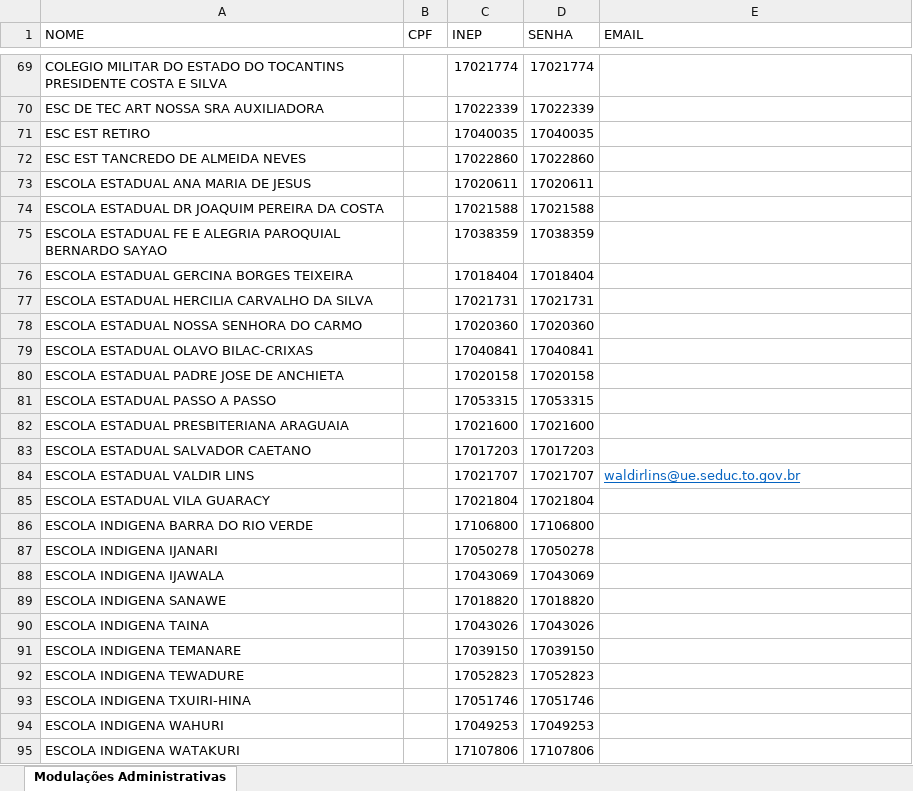
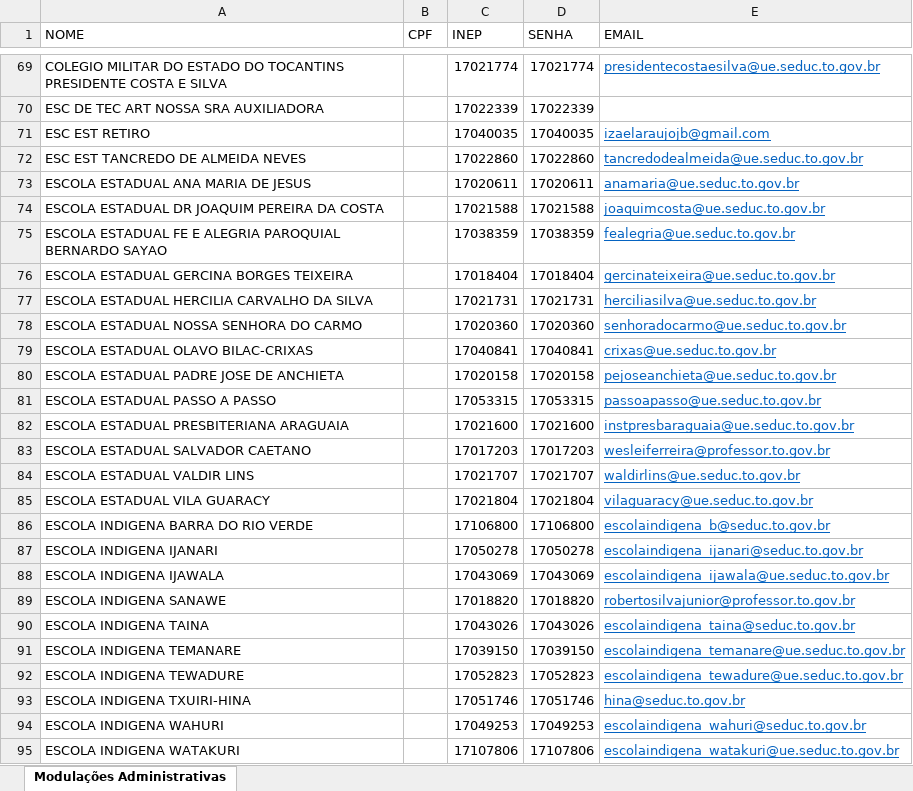
Before and after one commit to Alexanndre85DF/painel-primeiro-bimestre, an Excel workbook: login_senha.xlsx, sheet Modulações Administrativas, drawn as a sheet; only a part is shown, gaps mark what is left out; values as stored, in another font and other column widths than the file's, no borders; the diff covers the shown part only; the diff names each change by its address in the sheet, - before the commit and + after, or states it on an @@ line.

```diff
--- a/login_senha.xlsx (sheet Modulações Administrativas)
+++ b/login_senha.xlsx (sheet Modulações Administrativas)
-E69 (EMAIL): (empty)
+E69 (EMAIL): presidentecostaesilva@ue.seduc.to.gov.br
-E71 (EMAIL): (empty)
+E71 (EMAIL): izaelaraujojb@gmail.com
-E72 (EMAIL): (empty)
+E72 (EMAIL): tancredodealmeida@ue.seduc.to.gov.br
-E73 (EMAIL): (empty)
+E73 (EMAIL): anamaria@ue.seduc.to.gov.br
-E74 (EMAIL): (empty)
+E74 (EMAIL): joaquimcosta@ue.seduc.to.gov.br
-E75 (EMAIL): (empty)
+E75 (EMAIL): fealegria@ue.seduc.to.gov.br
-E76 (EMAIL): (empty)
+E76 (EMAIL): gercinateixeira@ue.seduc.to.gov.br
-E77 (EMAIL): (empty)
+E77 (EMAIL): herciliasilva@ue.seduc.to.gov.br
-E78 (EMAIL): (empty)
+E78 (EMAIL): senhoradocarmo@ue.seduc.to.gov.br
-E79 (EMAIL): (empty)
+E79 (EMAIL): crixas@ue.seduc.to.gov.br
-E80 (EMAIL): (empty)
+E80 (EMAIL): pejoseanchieta@ue.seduc.to.gov.br
-E81 (EMAIL): (empty)
+E81 (EMAIL): passoapasso@ue.seduc.to.gov.br
-E82 (EMAIL): (empty)
+E82 (EMAIL): instpresbaraguaia@ue.seduc.to.gov.br
-E83 (EMAIL): (empty)
+E83 (EMAIL): wesleiferreira@professor.to.gov.br
-E85 (EMAIL): (empty)
+E85 (EMAIL): vilaguaracy@ue.seduc.to.gov.br
-E86 (EMAIL): (empty)
+E86 (EMAIL): escolaindigena_b@seduc.to.gov.br
-E87 (EMAIL): (empty)
+E87 (EMAIL): escolaindigena_ijanari@seduc.to.gov.br
-E88 (EMAIL): (empty)
+E88 (EMAIL): escolaindigena_ijawala@ue.seduc.to.gov.br
-E89 (EMAIL): (empty)
+E89 (EMAIL): robertosilvajunior@professor.to.gov.br
-E90 (EMAIL): (empty)
+E90 (EMAIL): escolaindigena_taina@seduc.to.gov.br
-E91 (EMAIL): (empty)
+E91 (EMAIL): escolaindigena_temanare@ue.seduc.to.gov.br
-E92 (EMAIL): (empty)
+E92 (EMAIL): escolaindigena_tewadure@ue.seduc.to.gov.br
-E93 (EMAIL): (empty)
+E93 (EMAIL): hina@seduc.to.gov.br
-E94 (EMAIL): (empty)
+E94 (EMAIL): escolaindigena_wahuri@seduc.to.gov.br
-E95 (EMAIL): (empty)
+E95 (EMAIL): escolaindigena_watakuri@ue.seduc.to.gov.br
```
Also changed, not shown: 23 edited cells elsewhere in this sheet.
